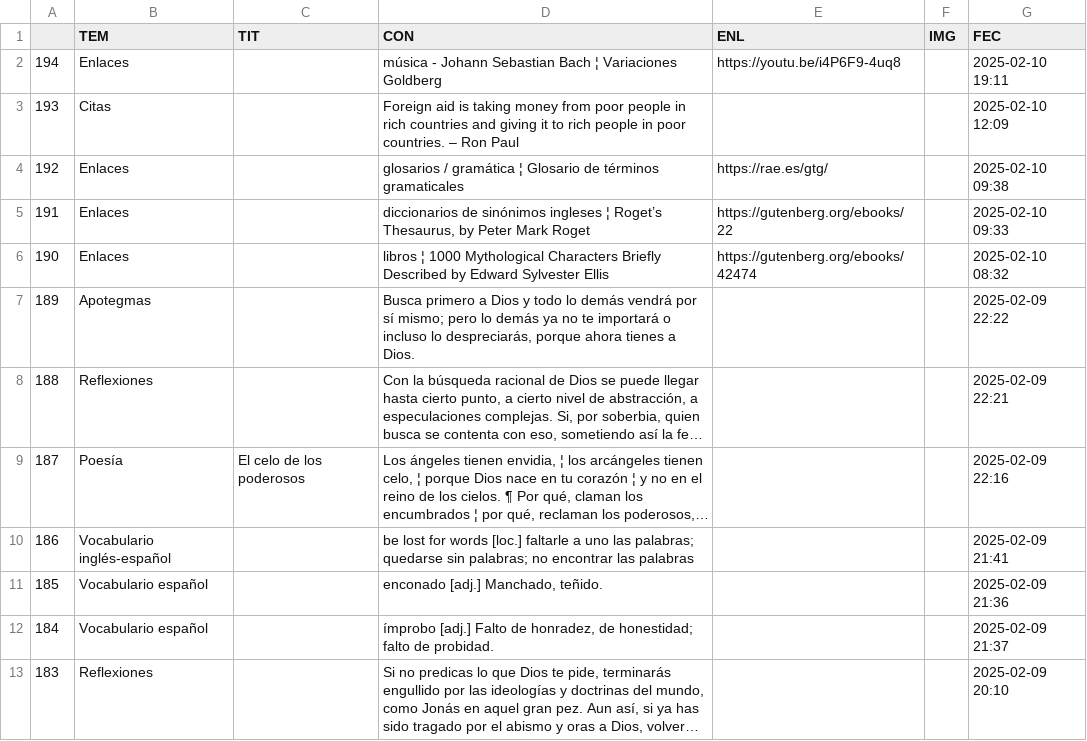
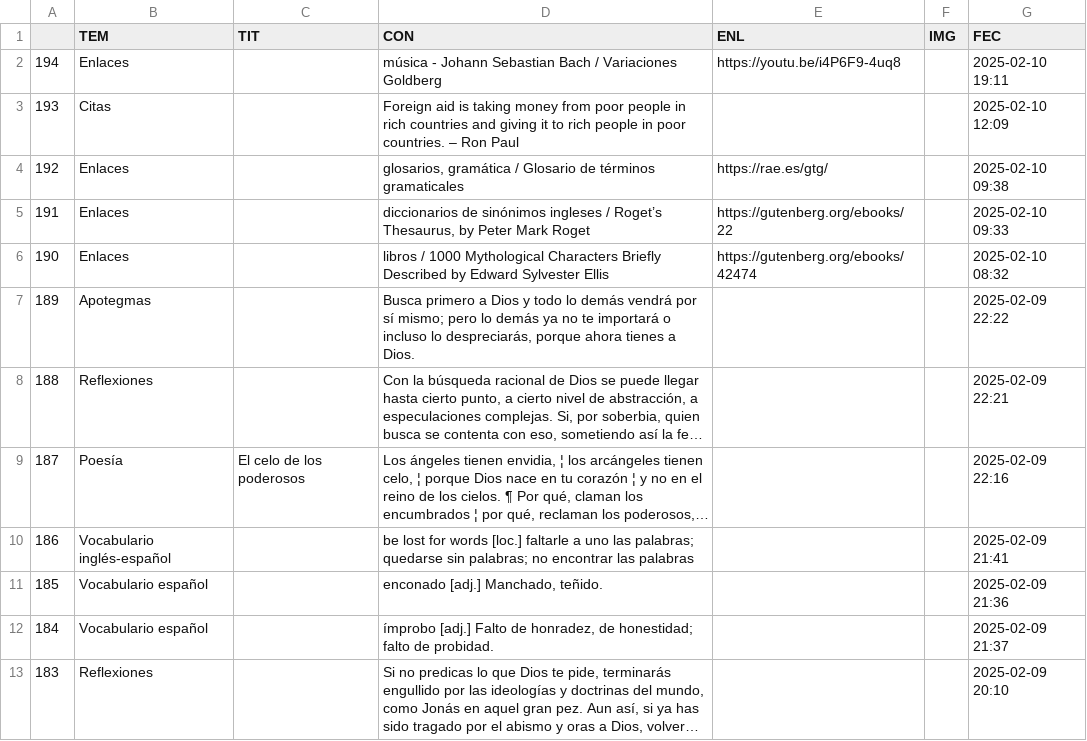
Before and after one commit to jucardus/jucardus.github.io, a CSV file: = JUCARDUS =_= aaa =.csv, drawn as a sheet; only a part is shown; long unchanged cells end in ….

Commit message:
Add files via upload

```diff
--- a/= JUCARDUS =_= aaa =.csv
+++ b/= JUCARDUS =_= aaa =.csv
@@ -1,7 +1,7 @@
 ,TEM,TIT,CON,ENL,IMG,FEC
-194,Enlaces,,música - Johann Sebastian Bach ¦ Variaciones Goldberg,https://youtu.be/i4P6F9-4uq8,,2025-02-10 19:11
+194,Enlaces,,música - Johann Sebastian Bach / Variaciones Goldberg,https://youtu.be/i4P6F9-4uq8,,2025-02-10 19:11
 193,Citas,,Foreign aid is taking money from poor people in rich countries and giving it to rich people in poor countries. – Ron Paul,,,2025-02-10 12:09
-192,Enlaces,,glosarios / gramática ¦ Glosario de términos gramaticales,https://rae.es/gtg/,,2025-02-10 09:38
-191,Enlaces,,"diccionarios de sinónimos ingleses ¦ Roget’s Thesaurus, by Peter Mark Roget",https://gutenberg.org/ebooks/22,,2025-02-10 09:33
-190,Enlaces,,libros ¦ 1000 Mythological Characters Briefly Described by Edward Sylvester Ellis,https://gutenberg.org/ebooks/42474,,2025-02-10 08:32
+192,Enlaces,,"glosarios, gramática / Glosario de términos gramaticales",https://rae.es/gtg/,,2025-02-10 09:38
+191,Enlaces,,"diccionarios de sinónimos ingleses / Roget’s Thesaurus, by Peter Mark Roget",https://gutenberg.org/ebooks/22,,2025-02-10 09:33
+190,Enlaces,,libros / 1000 Mythological Characters Briefly Described by Edward Sylvester Ellis,https://gutenberg.org/ebooks/42474,,2025-02-10 08:32
 189,Apotegmas,,"Busca primero a Dios y todo lo demás vendrá por sí mismo; pero lo demás ya no te importará o incluso lo despreciarás, porque ahora tienes a Dios.",,,2025-02-09 22:22
```
